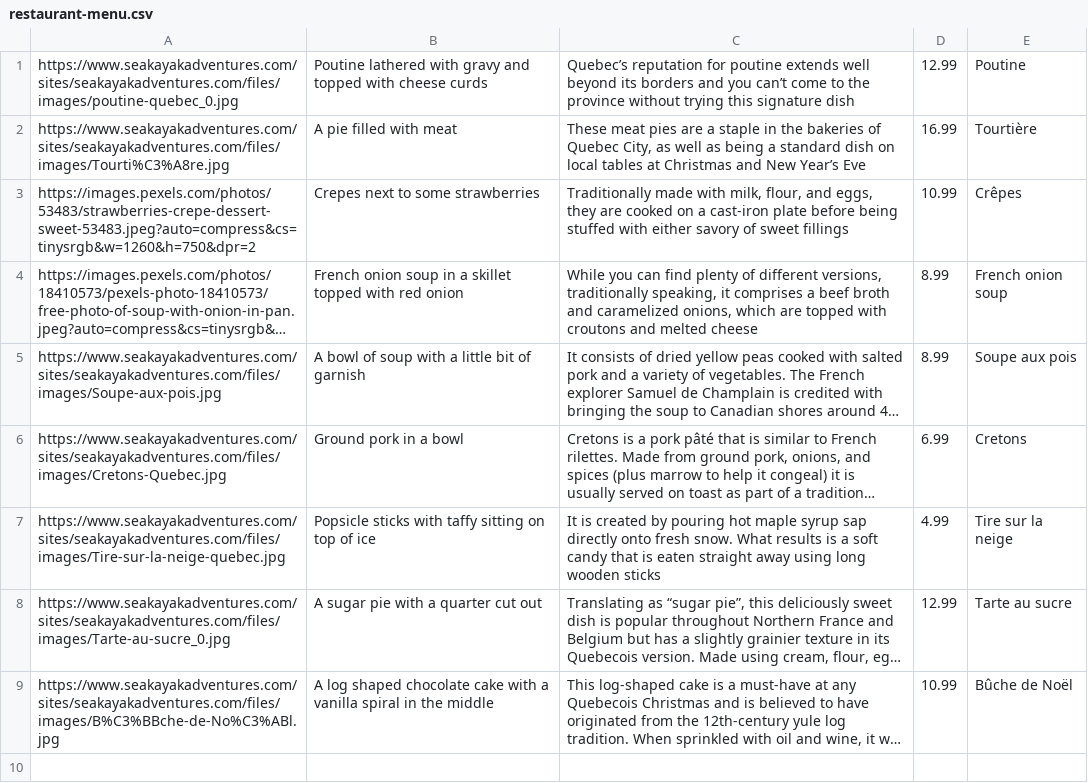
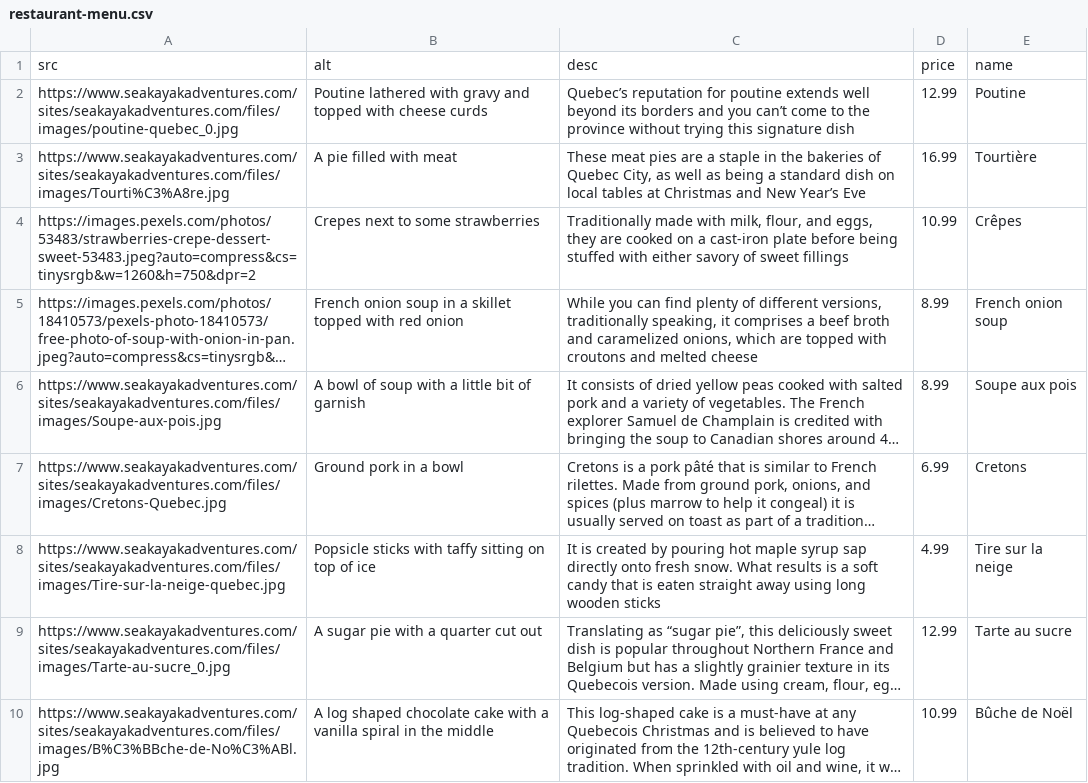
Before and after one commit to justinleski/restaurant, a CSV file: misc/restaurant-menu.csv, drawn as a sheet; long unchanged cells end in …; the diff names each change by its address in the sheet, - before the commit and + after, or states it on an @@ line.

```diff
--- a/misc/restaurant-menu.csv
+++ b/misc/restaurant-menu.csv
+row 1: src | alt | desc | price | name
```
Also changed, not shown: 5 other files.
